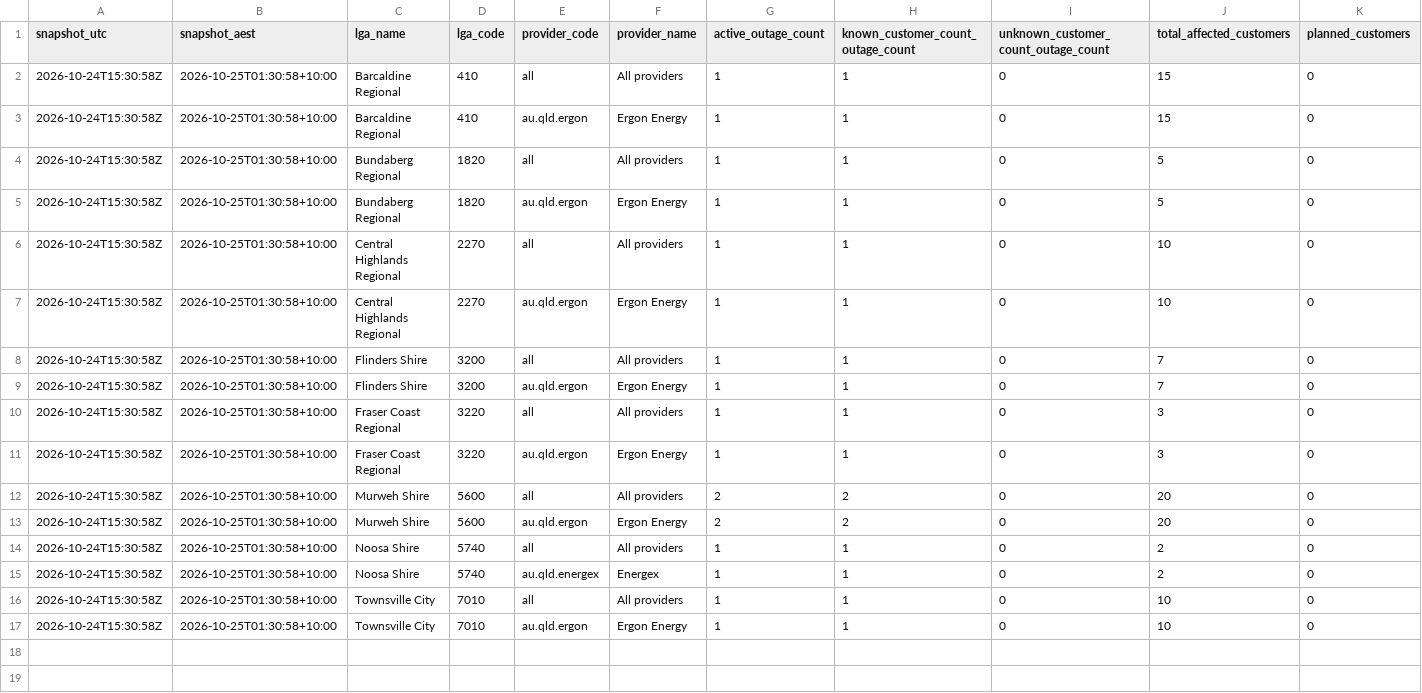
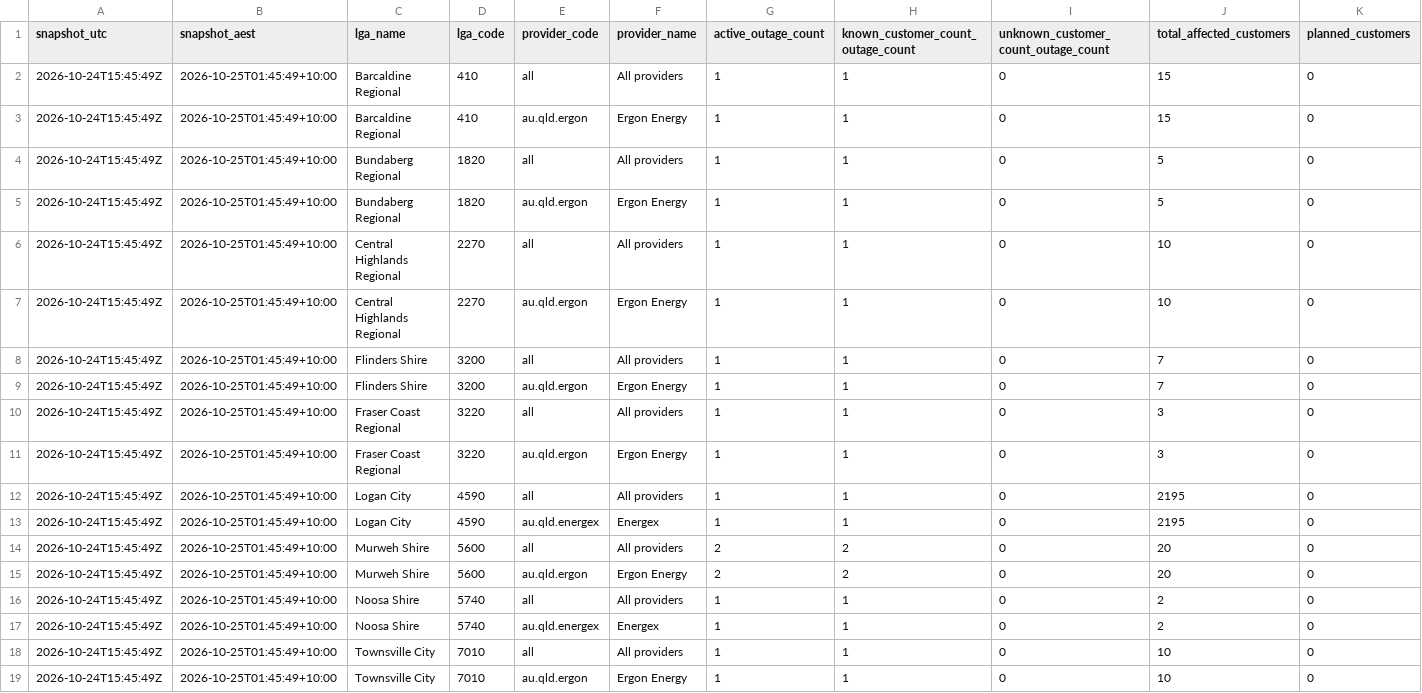
Before and after one commit to gowlettluke/qldpoweroutages, a CSV file: data/lga_totals_latest.csv, drawn as a sheet; only a part is shown; addresses are those after the commit; rows hold the shown columns only; the diff names each change by its address in the sheet, - before the commit and + after, or states it on an @@ line.

```diff
--- a/data/lga_totals_latest.csv
+++ b/data/lga_totals_latest.csv
-A2:A11 (snapshot_utc): 2026-10-24T15:30:58Z
+A2:A11 (snapshot_utc): 2026-10-24T15:45:49Z
-B2:B11 (snapshot_aest): 2026-10-25T01:30:58+10:00
+B2:B11 (snapshot_aest): 2026-10-25T01:45:49+10:00
+row 12: 2026-10-24T15:45:49Z | 2026-10-25T01:45:49+10:00 | Logan City | 4590 | all | All providers | 1 | 1 | 0 | 2195 | 0
+row 13: 2026-10-24T15:45:49Z | 2026-10-25T01:45:49+10:00 | Logan City | 4590 | au.qld.energex | Energex | 1 | 1 | 0 | 2195 | 0
-A14:A19 (snapshot_utc): 2026-10-24T15:30:58Z
+A14:A19 (snapshot_utc): 2026-10-24T15:45:49Z
-B14:B19 (snapshot_aest): 2026-10-25T01:30:58+10:00
+B14:B19 (snapshot_aest): 2026-10-25T01:45:49+10:00
```
Also changed, not shown: data/lga_cumulative_48h.csv, data/lga_totals_48h.csv, 5 other files.
